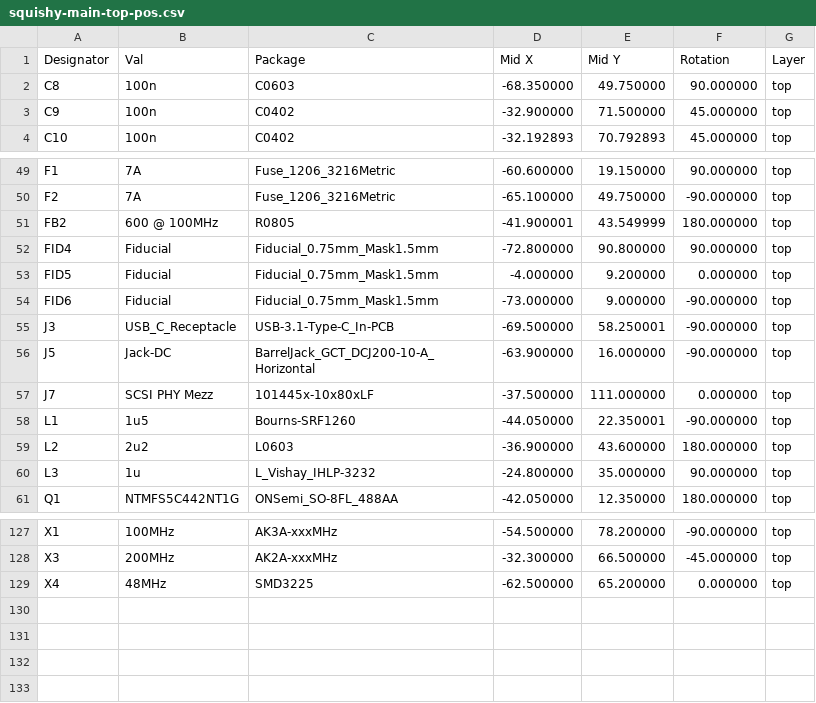
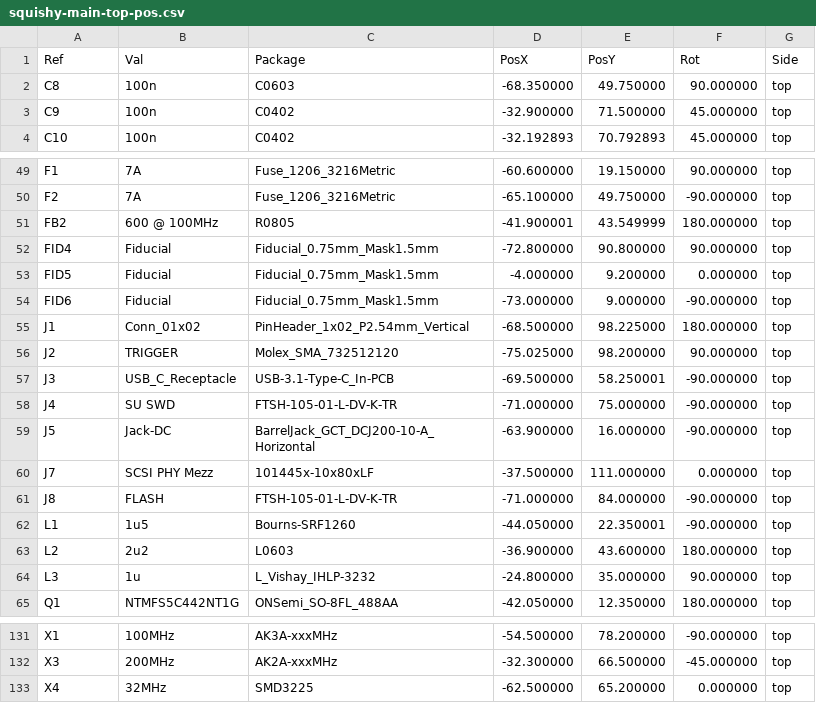
Before and after one commit to squishy-scsi/hardware, a CSV file: release/rev2-evt/mainboard/squishy-main-top-pos.csv, drawn as a sheet; only a part is shown, gaps mark what is left out.

```diff
--- a/release/rev2-evt/mainboard/squishy-main-top-pos.csv
+++ b/release/rev2-evt/mainboard/squishy-main-top-pos.csv
@@ -1,2 +1,2 @@
-Designator,Val,Package,Mid X,Mid Y,Rotation,Layer
+Ref,Val,Package,PosX,PosY,Rot,Side
 "C8","100n","C0603",-68.350000,49.750000,90.000000,top
@@ -54,5 +54,9 @@ Designator,Val,Package,Mid X,Mid Y,Rotation,Layer
 "FID6","Fiducial","Fiducial_0.75mm_Mask1.5mm",-73.000000,9.000000,-90.000000,top
+"J1","Conn_01x02","PinHeader_1x02_P2.54mm_Vertical",-68.500000,98.225000,180.000000,top
+"J2","TRIGGER","Molex_SMA_732512120",-75.025000,98.200000,90.000000,top
 "J3","USB_C_Receptacle","USB-3.1-Type-C_In-PCB",-69.500000,58.250001,-90.000000,top
+"J4","SU SWD","FTSH-105-01-L-DV-K-TR",-71.000000,75.000000,-90.000000,top
 "J5","Jack-DC","BarrelJack_GCT_DCJ200-10-A_Horizontal",-63.900000,16.000000,-90.000000,top
 "J7","SCSI PHY Mezz","101445x-10x80xLF",-37.500000,111.000000,0.000000,top
+"J8","FLASH","FTSH-105-01-L-DV-K-TR",-71.000000,84.000000,-90.000000,top
 "L1","1u5","Bourns-SRF1260",-44.050000,22.350001,-90.000000,top
@@ -128,2 +132,2 @@ Designator,Val,Package,Mid X,Mid Y,Rotation,Layer
 "X3","200MHz","AK2A-xxxMHz",-32.300000,66.500000,-45.000000,top
-"X4","48MHz","SMD3225",-62.500000,65.200000,0.000000,top
+"X4","32MHz","SMD3225",-62.500000,65.200000,0.000000,top
```
Also changed, not shown: release/rev2-evt/mainboard/squishy-main-bom.csv, release/rev2-evt/mainboard/squishy-main-bottom-pos.csv.
